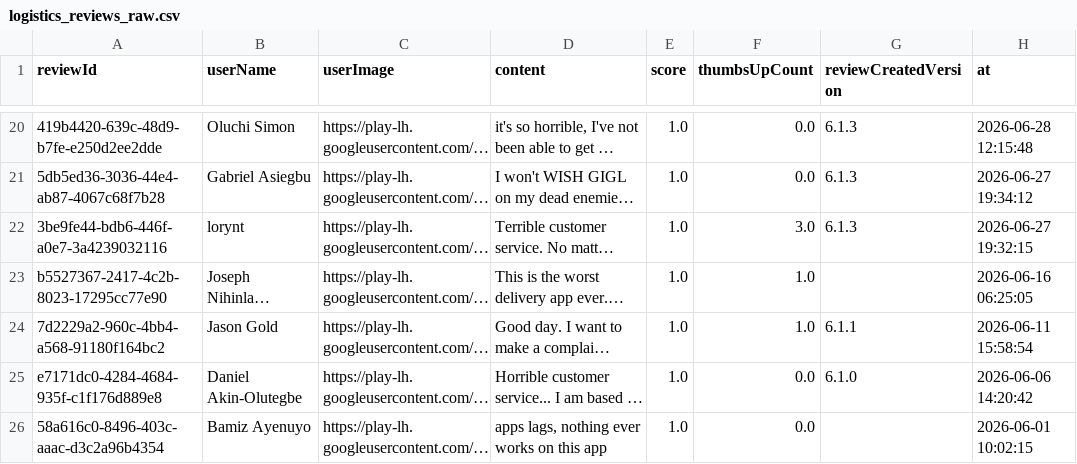
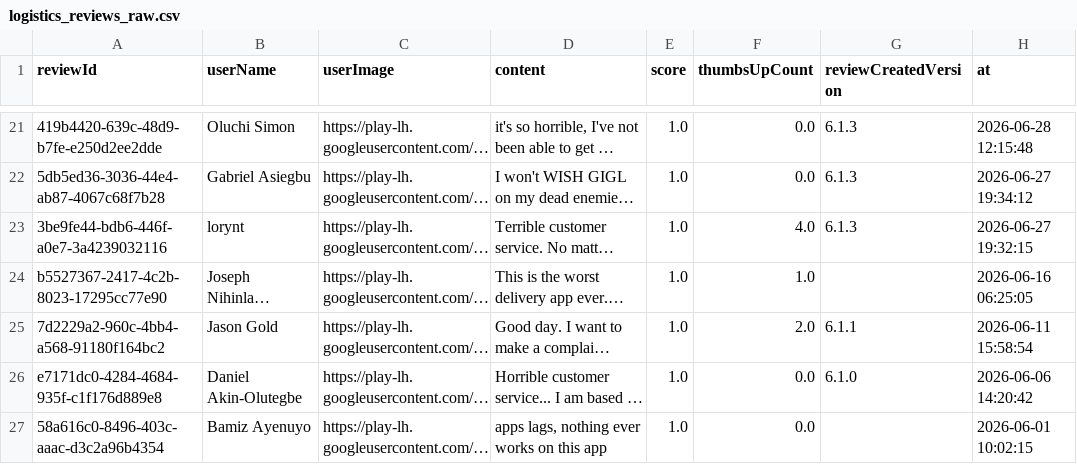
Before and after one commit to Delphineuzoeto/intelligence-tracker, a CSV file: logistics_reviews_raw.csv, drawn as a sheet; only a part is shown, gaps mark what is left out; long unchanged cells end in …; addresses are those after the commit; the diff covers the shown part only; the diff names each change by its address in the sheet, - before the commit and + after, or states it on an @@ line.

```diff
--- a/logistics_reviews_raw.csv
+++ b/logistics_reviews_raw.csv
-F23 (thumbsUpCount): 3.0
+F23 (thumbsUpCount): 4.0
-F25 (thumbsUpCount): 1.0
+F25 (thumbsUpCount): 2.0
```
Also changed, not shown: 2 added rows, 2 removed rows and 14 edited cells elsewhere in this file, logistics_reviews_clean.csv.
